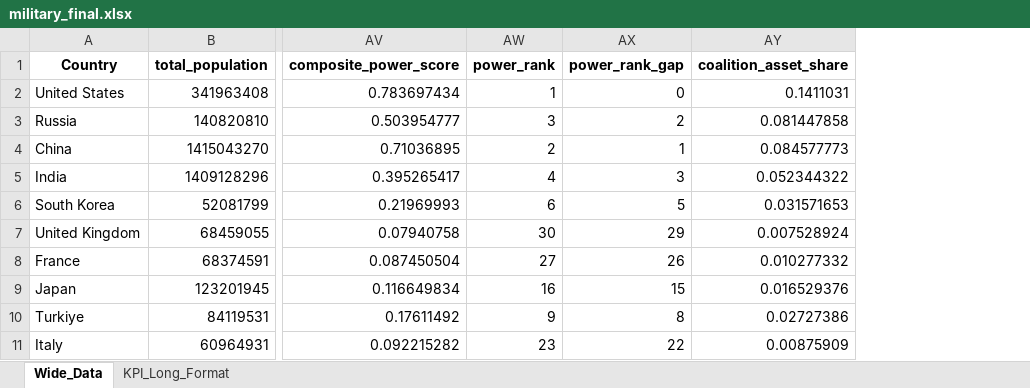
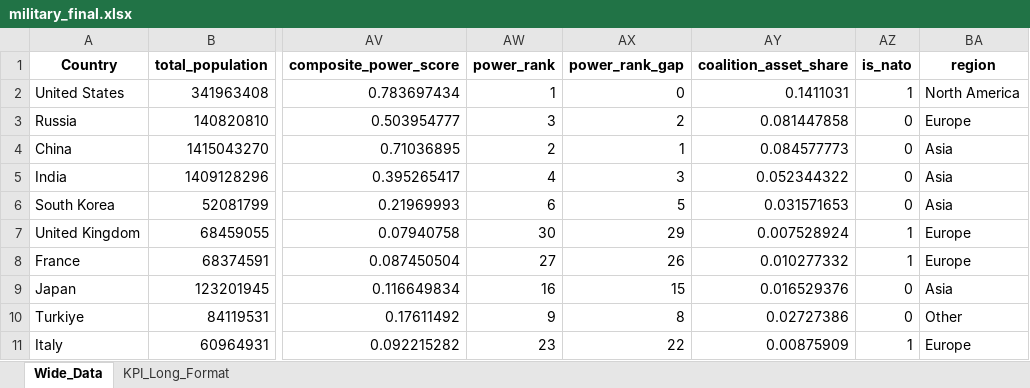
Before and after one commit to springboardmentor4132x/Unified-Military-Analytics-and-Comparison-Dashboard, an Excel workbook: military_final.xlsx, sheet Wide_Data, drawn as a sheet; only a part is shown, gaps mark what is left out; values as stored, in another font and other column widths than the file's, no borders; the diff names each change by its address in the sheet, - before the commit and + after, or states it on an @@ line.

```diff
--- a/military_final.xlsx (sheet Wide_Data)
+++ b/military_final.xlsx (sheet Wide_Data)
+column AZ (is_nato), rows 2-11: 1 | 0 | 0 | 0 | 0 | 1 | 1 | 0 | 0 | 1
+column BA (region), rows 2-11: North America | Europe | Asia | Asia | Asia | Europe | Europe | Asia | Other | Europe
```
Also changed, not shown: 1 other file.
